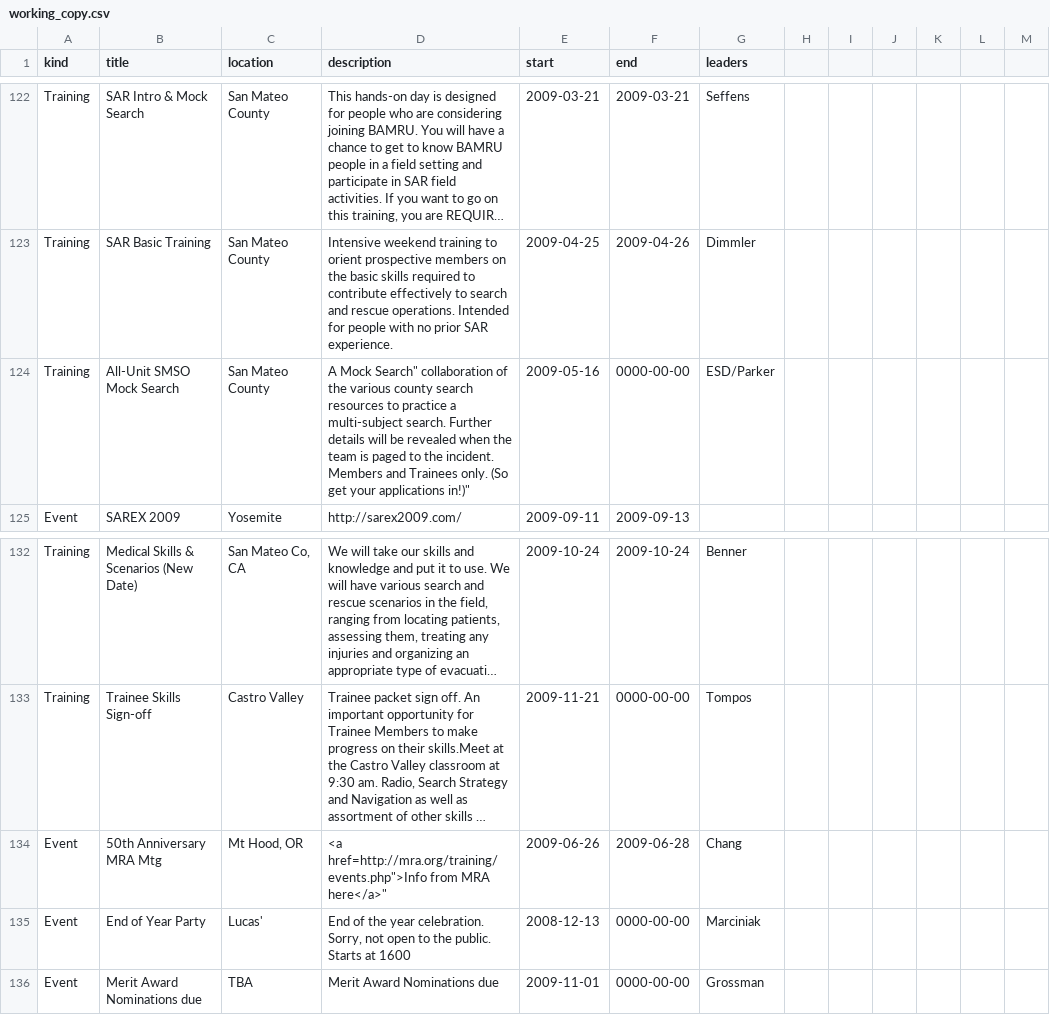
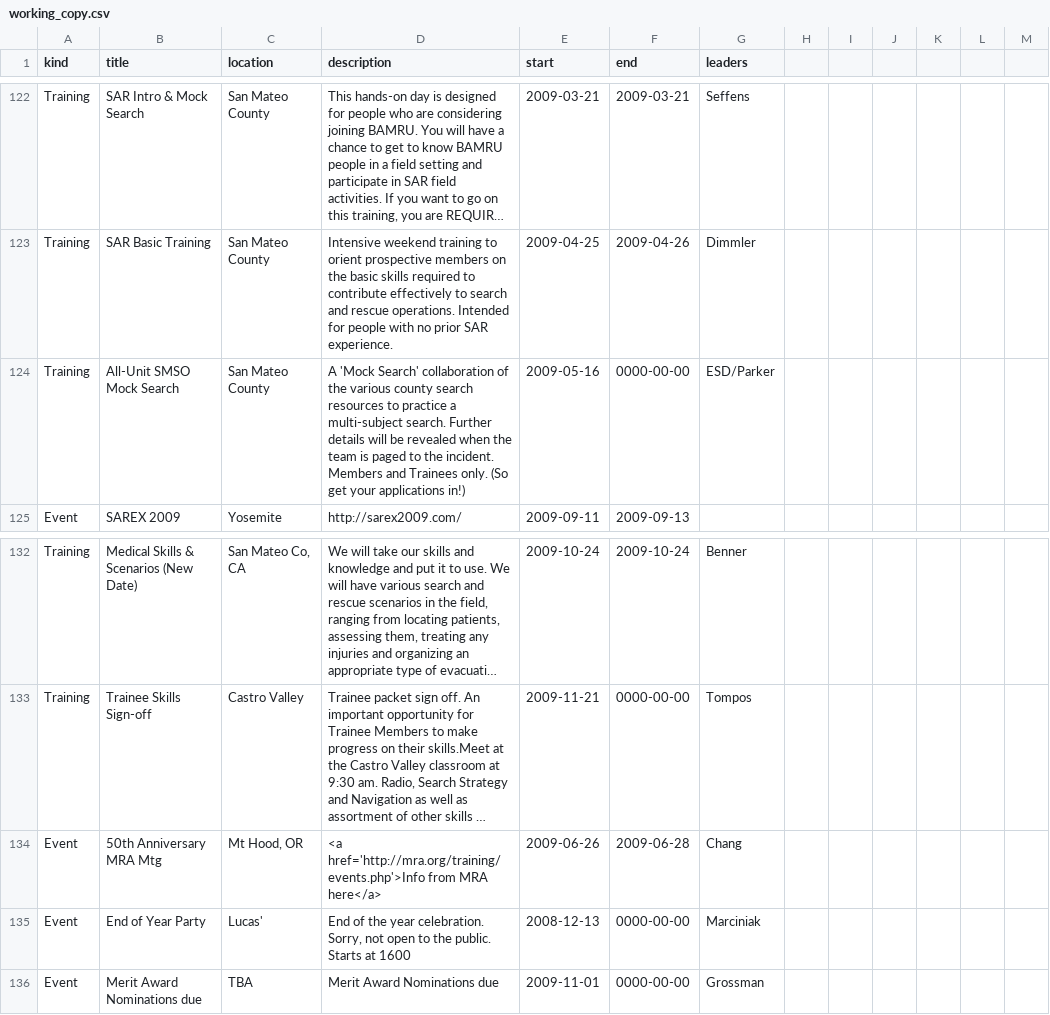
Before and after one commit to pitzer/BAMRU-Public, a CSV file: data/csv/working_copy.csv, drawn as a sheet; only a part is shown, gaps mark what is left out; long unchanged cells end in …; the diff covers the shown part only; the diff names each change by its address in the sheet, - before the commit and + after, or states it on an @@ line.

```diff
--- a/data/csv/working_copy.csv
+++ b/data/csv/working_copy.csv
-D124 (description): A Mock Search" collaboration of the various county search resources to practice a multi-subject search. Further details will be revealed when the team is paged to the incident. Members and Trainees only. (So get your applications in!)"
+D124 (description): A 'Mock Search' collaboration of the various county search resources to practice a multi-subject search. Further details will be revealed when the team is paged to the incident. Members and Trainees only. (So get your applications in!)
-D134 (description): <a href=http://mra.org/training/events.php">Info from MRA here</a>"
+D134 (description): <a href='http://mra.org/training/events.php'>Info from MRA here</a>
```
Also changed, not shown: 1 added row, 1 removed row and 74 edited cells elsewhere in this file.
